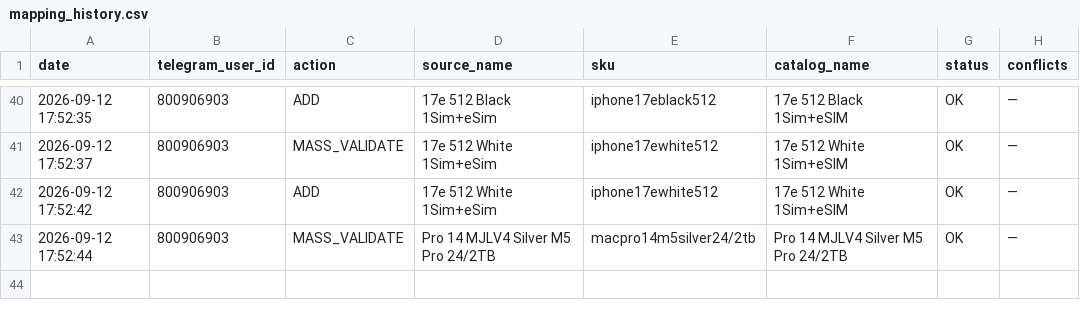
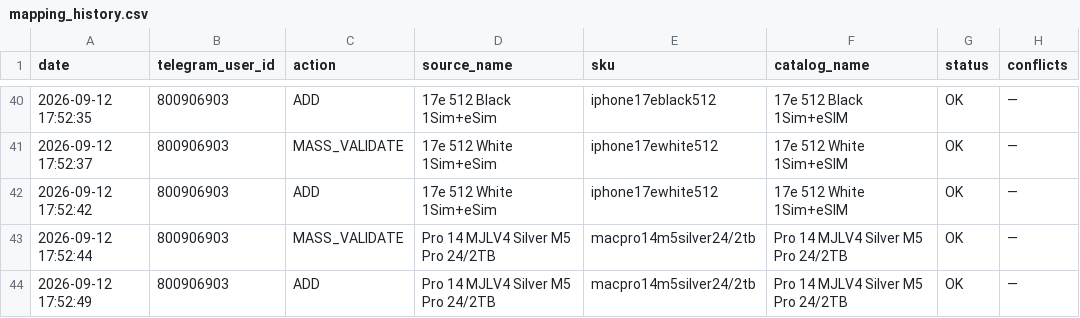
Before and after one commit to alisavladimirovna02-source/price-bot, a CSV file: mapping_history.csv, drawn as a sheet; only a part is shown, gaps mark what is left out; the diff names each change by its address in the sheet, - before the commit and + after, or states it on an @@ line.

Commit message:
Record mapping ADD

```diff
--- a/mapping_history.csv
+++ b/mapping_history.csv
+row 44: 2026-09-12 17:52:49 | 800906903 | ADD | Pro 14 MJLV4 Silver M5 Pro 24/2TB | macpro14m5silver24/2tb | Pro 14 MJLV4 Silver M5 Pro 24/2TB | OK | —
```
